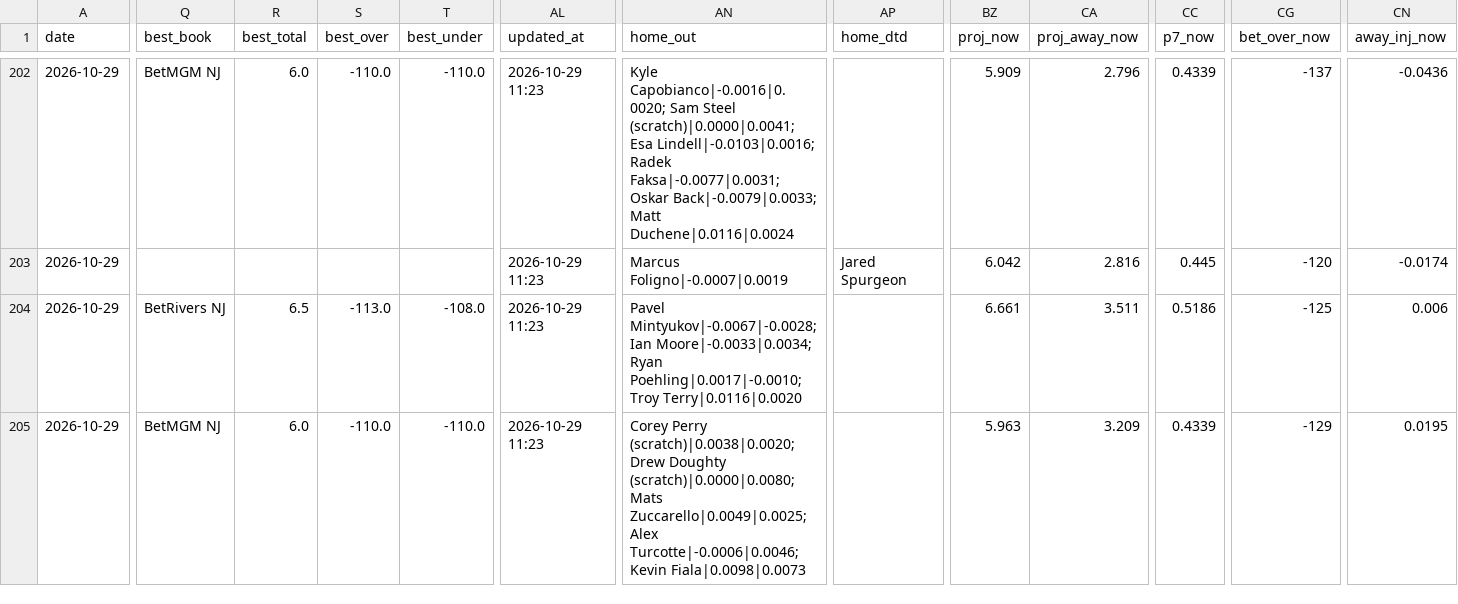
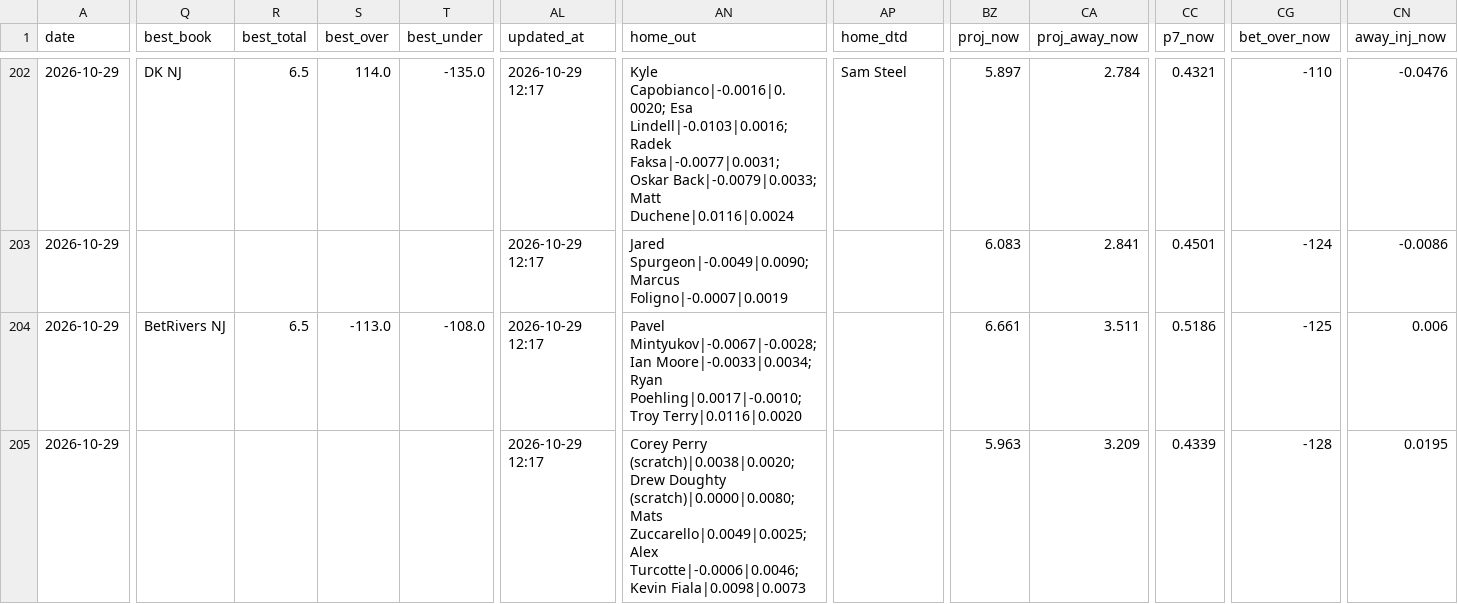
Before and after one commit to Prezbo8/NHL-total-model, a CSV file: data/paper_trades.csv, drawn as a sheet; only a part is shown, gaps mark what is left out; the diff covers the shown part only; the diff names each change by its address in the sheet, - before the commit and + after, or states it on an @@ line.

```diff
--- a/data/paper_trades.csv
+++ b/data/paper_trades.csv
-Q202 (best_book): BetMGM NJ
+Q202 (best_book): DK NJ
-R202 (best_total): 6.0
+R202 (best_total): 6.5
-S202 (best_over): -110.0
+S202 (best_over): 114.0
-T202 (best_under): -110.0
+T202 (best_under): -135.0
-AL202:AL205 (updated_at): 2026-10-29 11:23
+AL202:AL205 (updated_at): 2026-10-29 12:17
-AN202 (home_out): Kyle Capobianco|-0.0016|0.0020; Sam Steel (scratch)|0.0000|0.0041; Esa Lindell|-0.0103|0.0016;…
+AN202 (home_out): Kyle Capobianco|-0.0016|0.0020; Esa Lindell|-0.0103|0.0016;…
-AP202 (home_dtd): (empty)
+AP202 (home_dtd): Sam Steel
-BZ202 (proj_now): 5.909
+BZ202 (proj_now): 5.897
-CA202 (proj_away_now): 2.796
+CA202 (proj_away_now): 2.784
-CC202 (p7_now): 0.4339
+CC202 (p7_now): 0.4321
-CG202 (bet_over_now): -137
+CG202 (bet_over_now): -110
-CN202 (away_inj_now): -0.0436
+CN202 (away_inj_now): -0.0476
-AN203 (home_out): Marcus Foligno|-0.0007|0.0019
+AN203 (home_out): Jared Spurgeon|-0.0049|0.0090; Marcus Foligno|-0.0007|0.0019
-AP203 (home_dtd): Jared Spurgeon
+AP203 (home_dtd): (empty)
-BZ203 (proj_now): 6.042
+BZ203 (proj_now): 6.083
-CA203 (proj_away_now): 2.816
+CA203 (proj_away_now): 2.841
-CC203 (p7_now): 0.445
+CC203 (p7_now): 0.4501
-CG203 (bet_over_now): -120
+CG203 (bet_over_now): -124
-CN203 (away_inj_now): -0.0174
+CN203 (away_inj_now): -0.0086
-Q205 (best_book): BetMGM NJ
+Q205 (best_book): (empty)
-R205 (best_total): 6.0
+R205 (best_total): (empty)
-S205 (best_over): -110.0
+S205 (best_over): (empty)
-T205 (best_under): -110.0
+T205 (best_under): (empty)
-CG205 (bet_over_now): -129
+CG205 (bet_over_now): -128
```
Also changed, not shown: 69 edited cells elsewhere in this file, 8 other files.
